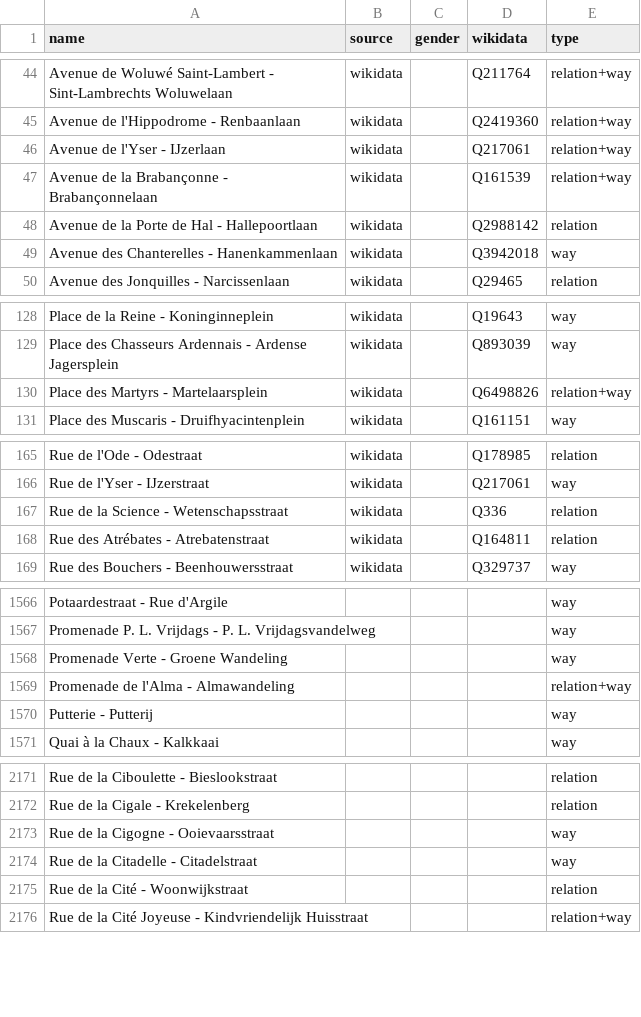
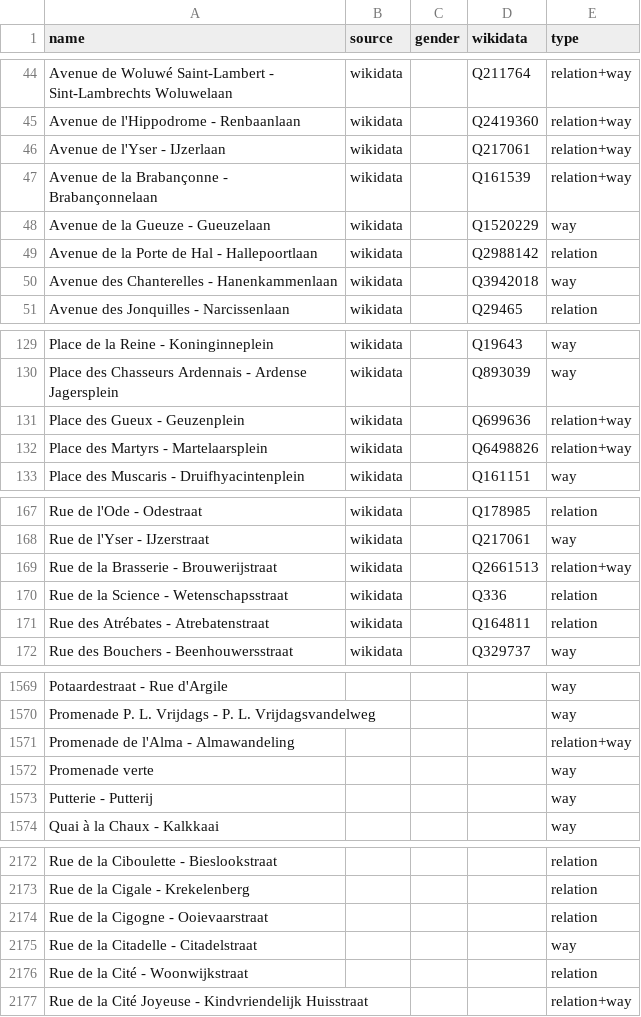
Before and after one commit to EqualStreetNames/equalstreetnames-brussels, a CSV file: data/other.csv, drawn as a sheet; only a part is shown, gaps mark what is left out; removed rows and columns are numbered as before the commit, all else as after; the diff covers the shown part only; the diff names each change by its address in the sheet, - before the commit and + after, or states it on an @@ line.

```diff
--- a/data/other.csv
+++ b/data/other.csv
+row 48: Avenue de la Gueuze - Gueuzelaan | wikidata |  | Q1520229 | way
+row 131: Place des Gueux - Geuzenplein | wikidata |  | Q699636 | relation+way
+row 169: Rue de la Brasserie - Brouwerijstraat | wikidata |  | Q2661513 | relation+way
-row 1568: Promenade Verte - Groene Wandeling |  |  |  | way
+row 1572: Promenade verte |  |  |  | way
-row 2173: Rue de la Cigogne - Ooievaarsstraat |  |  |  | way
+row 2174: Rue de la Cigogne - Ooievaarstraat |  |  |  | relation
```
Also changed, not shown: 4 added rows, 6 removed rows and 2 edited cells elsewhere in this file, data/gender.csv, 4 other files.
